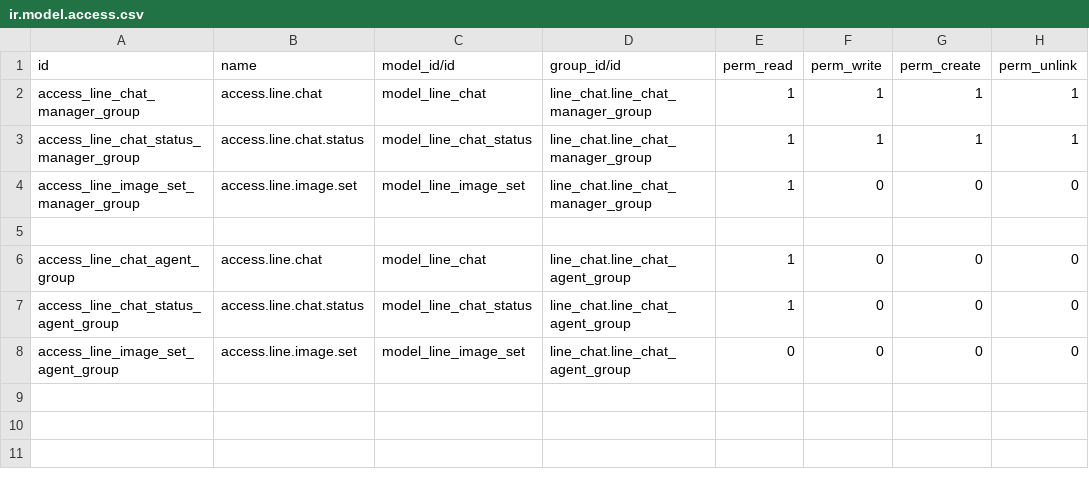
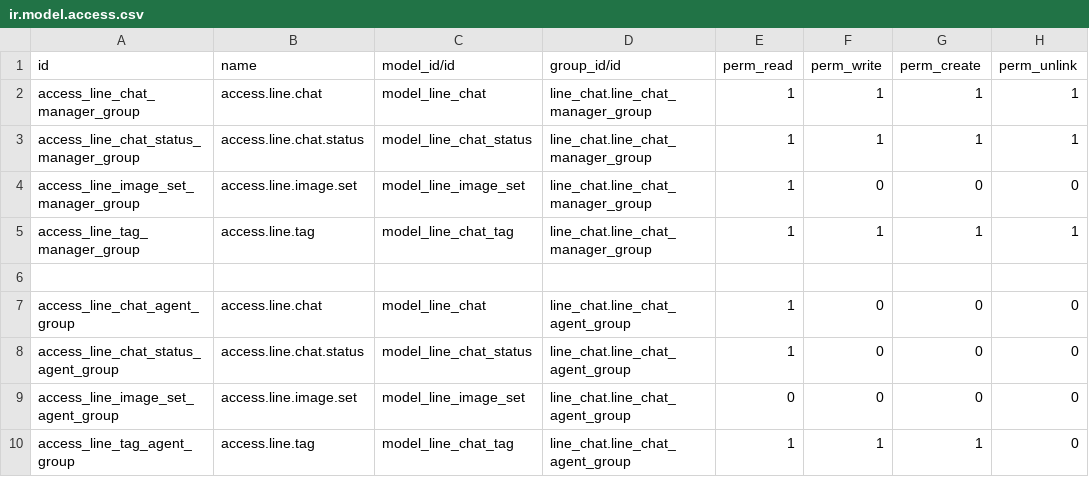
Before and after one commit to chenyunwen/odoo_test, a CSV file: odoo18_addons/line_chat/security/ir.model.access.csv, drawn as a sheet.

```diff
--- a/odoo18_addons/line_chat/security/ir.model.access.csv
+++ b/odoo18_addons/line_chat/security/ir.model.access.csv
@@ -4,2 +4,3 @@ access_line_chat_status_manager_group,access.line.chat.status,model_line_chat_st
 access_line_image_set_manager_group,access.line.image.set,model_line_image_set,line_chat.line_chat_manager_group,1,0,0,0
+access_line_tag_manager_group,access.line.tag,model_line_chat_tag,line_chat.line_chat_manager_group,1,1,1,1
 
@@ -8 +9,2 @@ access_line_chat_status_agent_group,access.line.chat.status,model_line_chat_stat
 access_line_image_set_agent_group,access.line.image.set,model_line_image_set,line_chat.line_chat_agent_group,0,0,0,0
+access_line_tag_agent_group,access.line.tag,model_line_chat_tag,line_chat.line_chat_agent_group,1,1,1,0
```
Also changed, not shown: 9 other files.
